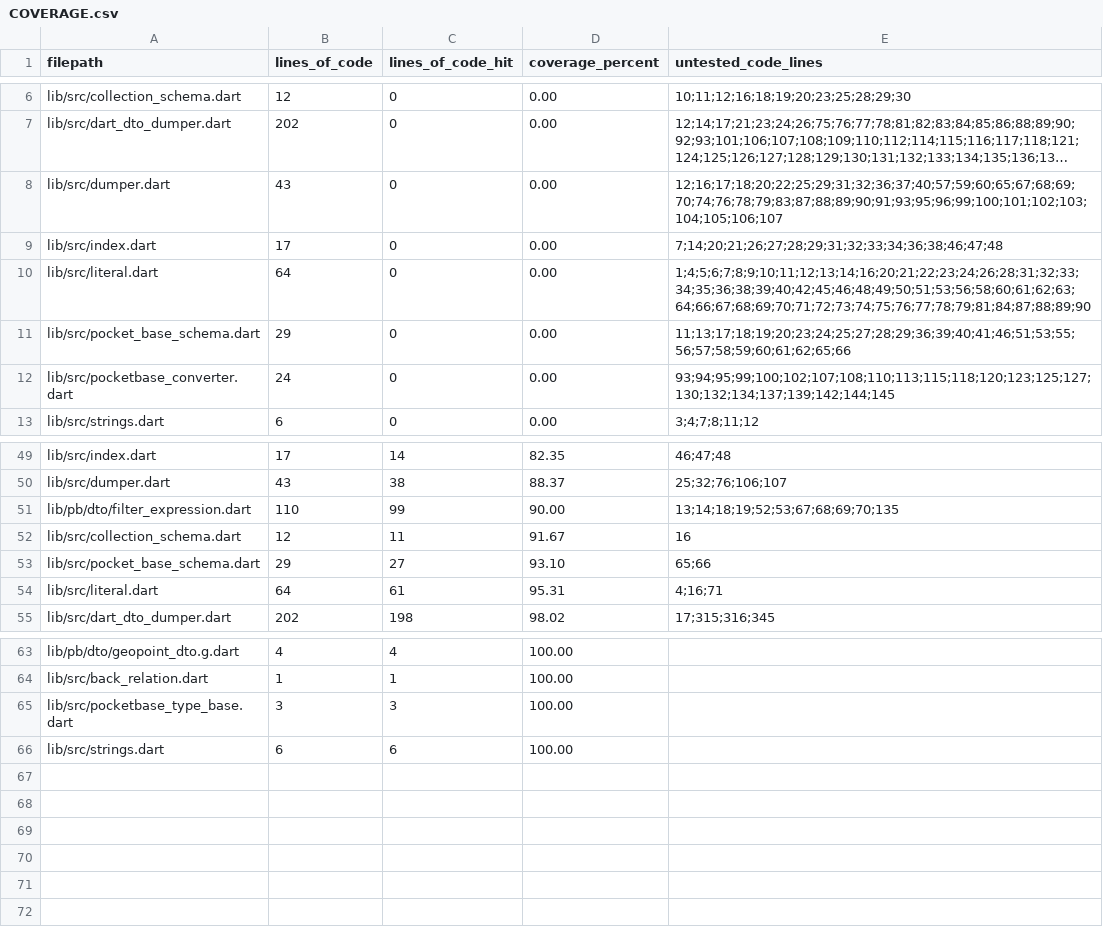
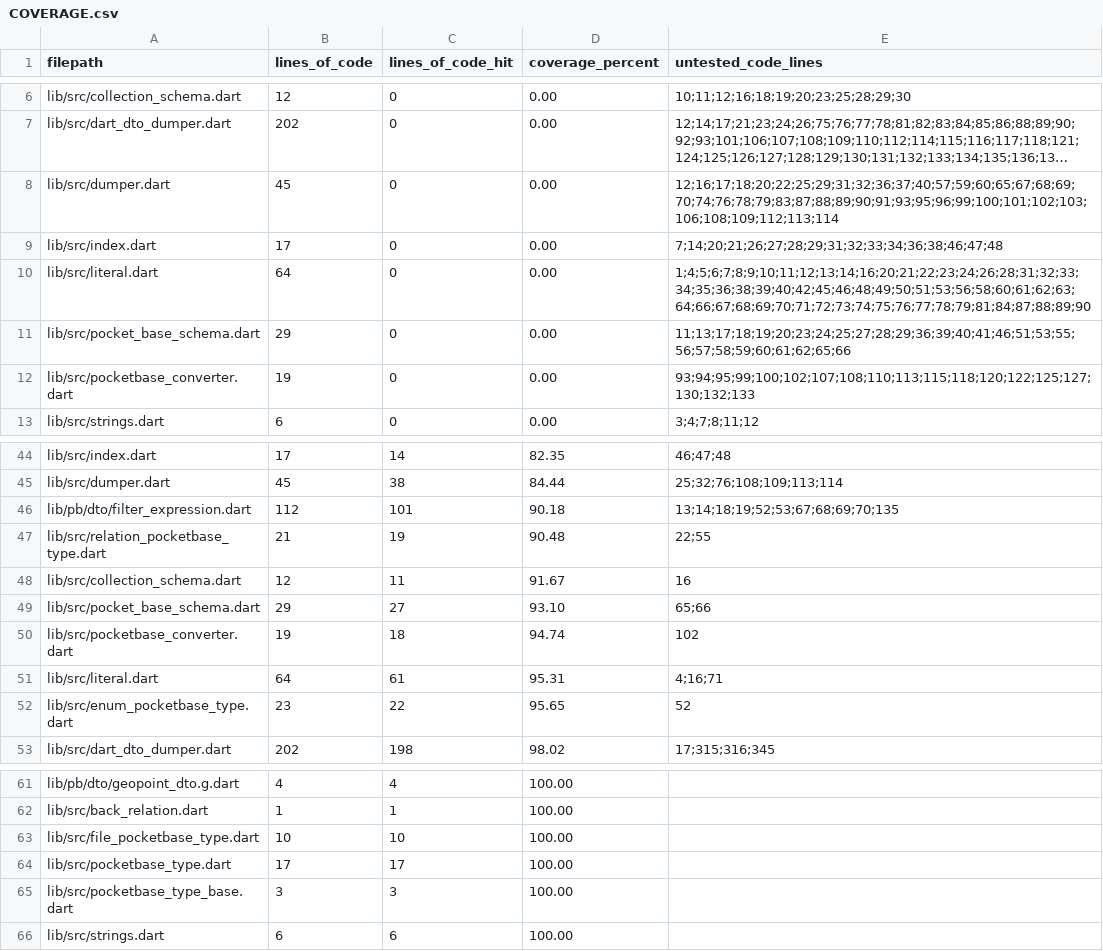
Before and after one commit to brigham/pb_dtos, a CSV file: COVERAGE.csv, drawn as a sheet; only a part is shown, gaps mark what is left out; long unchanged cells end in …; addresses are those after the commit; the diff covers the shown part only; the diff names each change by its address in the sheet, - before the commit and + after, or states it on an @@ line.

```diff
--- a/COVERAGE.csv
+++ b/COVERAGE.csv
-B8 (lines_of_code): 43
+B8 (lines_of_code): 45
-E8 (untested_code_lines): 12;16;17;18;20;22;25;29;31;32;36;37;40;57;59;60;65;67;68;69;70;74;76;78;79;83;87;88;89;90;91;93;95;96;99;100;101;102;103;104;105;106;107
+E8 (untested_code_lines): 12;16;17;18;20;22;25;29;31;32;36;37;40;57;59;60;65;67;68;69;70;74;76;78;79;83;87;88;89;90;91;93;95;96;99;100;101;102;103;106;108;109;112;113;114
-B12 (lines_of_code): 24
+B12 (lines_of_code): 19
-E12 (untested_code_lines): 93;94;95;99;100;102;107;108;110;113;115;118;120;123;125;127;130;132;134;137;139;142;144;145
+E12 (untested_code_lines): 93;94;95;99;100;102;107;108;110;113;115;118;120;122;125;127;130;132;133
-B45 (lines_of_code): 43
+B45 (lines_of_code): 45
-D45 (coverage_percent): 88.37
+D45 (coverage_percent): 84.44
-E45 (untested_code_lines): 25;32;76;106;107
+E45 (untested_code_lines): 25;32;76;108;109;113;114
-B46 (lines_of_code): 110
+B46 (lines_of_code): 112
-C46 (lines_of_code_hit): 99
+C46 (lines_of_code_hit): 101
-D46 (coverage_percent): 90.00
+D46 (coverage_percent): 90.18
+row 47: lib/src/relation_pocketbase_type.dart | 21 | 19 | 90.48 | 22;55
+row 50: lib/src/pocketbase_converter.dart | 19 | 18 | 94.74 | 102
+row 52: lib/src/enum_pocketbase_type.dart | 23 | 22 | 95.65 | 52
+row 63: lib/src/file_pocketbase_type.dart | 10 | 10 | 100.00
+row 64: lib/src/pocketbase_type.dart | 17 | 17 | 100.00
```
Also changed, not shown: 3 added rows, 8 removed rows and 20 edited cells elsewhere in this file, 22 other files.
